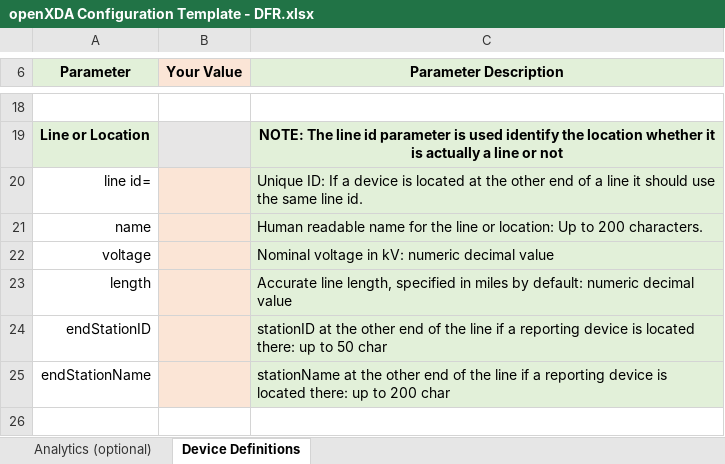
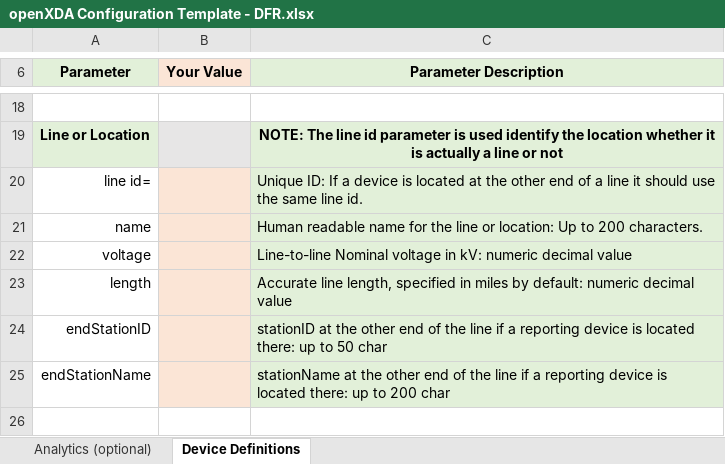
Before and after one commit to GridProtectionAlliance/openXDA, an Excel workbook: Source/Documentation/Device Definitions Examples & Templates/openXDA Configuration Template - DFR.xlsx, sheet Device Definitions, drawn as a sheet; only a part is shown, gaps mark what is left out; values as stored, in another font and other column widths than the file's, no borders; the diff names each change by its address in the sheet, - before the commit and + after, or states it on an @@ line.

Commit message:
Update documentation and descriptions to say Line-to-line nominal voltage instead of just nominal voltage

```diff
--- a/Source/Documentation/Device Definitions Examples & Templates/openXDA Configuration Template - DFR.xlsx (sheet Device Definitions)
+++ b/Source/Documentation/Device Definitions Examples & Templates/openXDA Configuration Template - DFR.xlsx (sheet Device Definitions)
-C22 (Parameter Description): Nominal voltage…
+C22 (Parameter Description): Line-to-line Nominal voltage…
```
Also changed, not shown: Source/Documentation/Device Definitions Examples & Templates/openXDA Configuration Template - PQ.xlsx, 3 other files.
